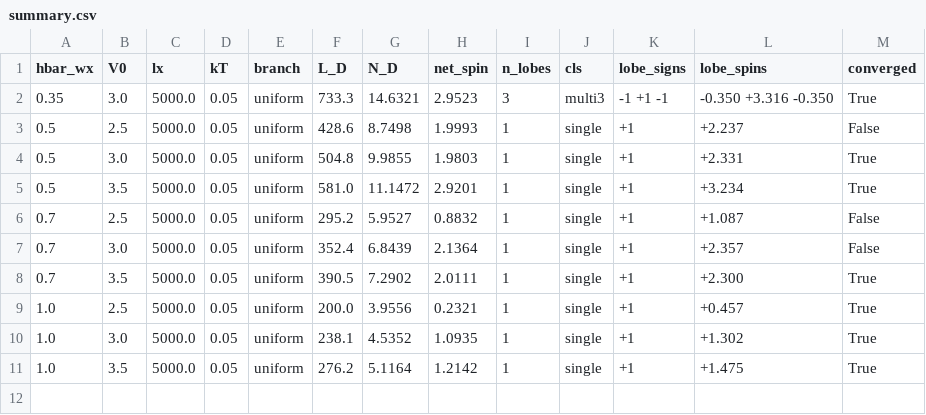
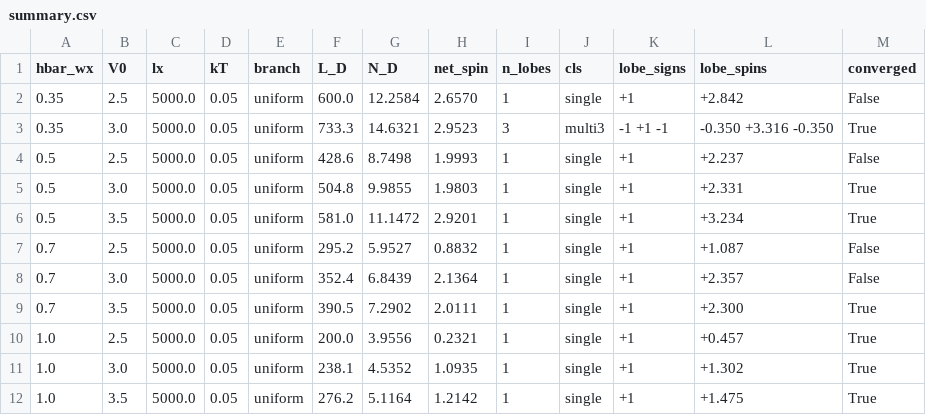
Before and after one commit to erez-by/qpc-code, a CSV file: results/two_e/summary.csv, drawn as a sheet; the diff names each change by its address in the sheet, - before the commit and + after, or states it on an @@ line.

```diff
--- a/results/two_e/summary.csv
+++ b/results/two_e/summary.csv
+row 2: 0.35 | 2.5 | 5000.0 | 0.05 | uniform | 600.0 | 12.2584 | 2.6570 | 1 | single | +1 | +2.842 | False
```
Also changed, not shown: 26 other files.
